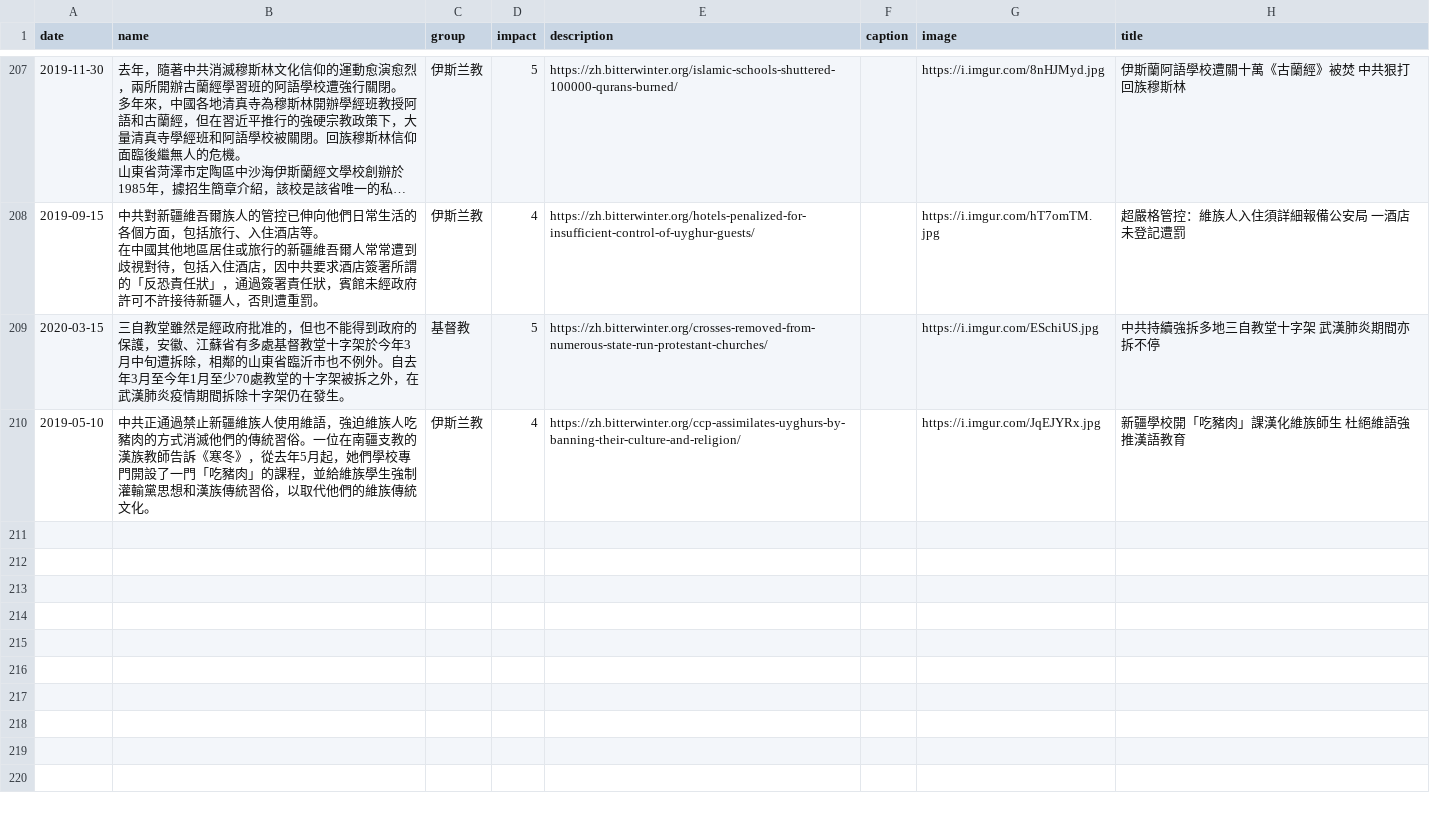
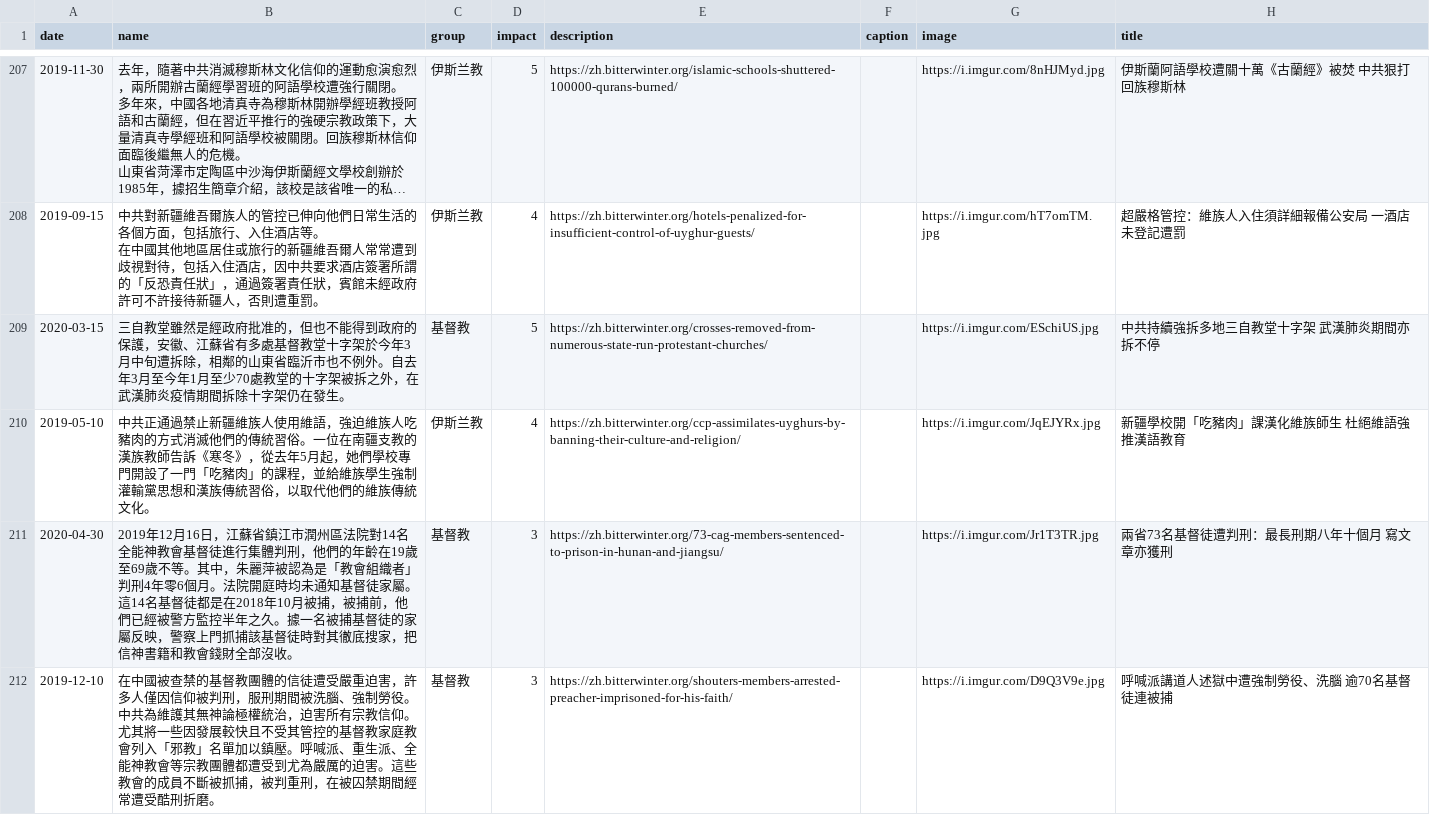
Before and after one commit to chinatimeline/chinatimeline.github.io, a CSV file: _data/csv/CCP_Religious_Persecution.csv, drawn as a sheet; only a part is shown, gaps mark what is left out; long unchanged cells end in …; ↵ is a line break in a cell; the diff names each change by its address in the sheet, - before the commit and + after, or states it on an @@ line.

```diff
--- a/_data/csv/CCP_Religious_Persecution.csv
+++ b/_data/csv/CCP_Religious_Persecution.csv
+row 211: 2020-04-30 | 2019年12月16日，江蘇省鎮江市潤州區法院對14名全能神教會基督徒進行集體判刑，他們的年齡在19歲至69歲不等。其中，朱麗萍被認為是「教會組織者」判刑4年零6個月。法院開庭時均未通知基督徒家屬。 ↵ 這14名基督徒都是在2018年10月被捕，被捕前，他們已經被警方監控半年之久。據一名被捕基督徒的家屬反映，警察上門抓捕該基督徒時對其徹底搜家，把信神書籍和教會錢財全部沒收。 | 基督教 | 3 | https://zh.bitterwinter.org/73-cag-members-sentenced-to-prison-in-hunan-and-jiangsu/ |  | https://i.imgur.com/Jr1T3TR.jpg | 兩省73名基督徒遭判刑：最長刑期八年十個月 寫文章亦獲刑
+row 212: 2019-12-10 | 在中國被查禁的基督教團體的信徒遭受嚴重迫害，許多人僅因信仰被判刑，服刑期間被洗腦、強制勞役。中共為維護其無神論極權統治，迫害所有宗教信仰。尤其將一些因發展較快且不受其管控的基督教家庭教會列入「邪教」名單加以鎮壓。呼喊派、重生派、全能神教會等宗教團體都遭受到尤為嚴厲的迫害。這些教會的成員不斷被抓捕，被判重刑，在被囚禁期間經常遭受酷刑折磨。 | 基督教 | 3 | https://zh.bitterwinter.org/shouters-members-arrested-preacher-imprisoned-for-his-faith/ |  | https://i.imgur.com/D9Q3V9e.jpg | 呼喊派講道人述獄中遭強制勞役、洗腦 逾70名基督徒連被捕
```
Also changed, not shown: _data/csv/CCP_Ideology_Events.csv, 8 other files.
